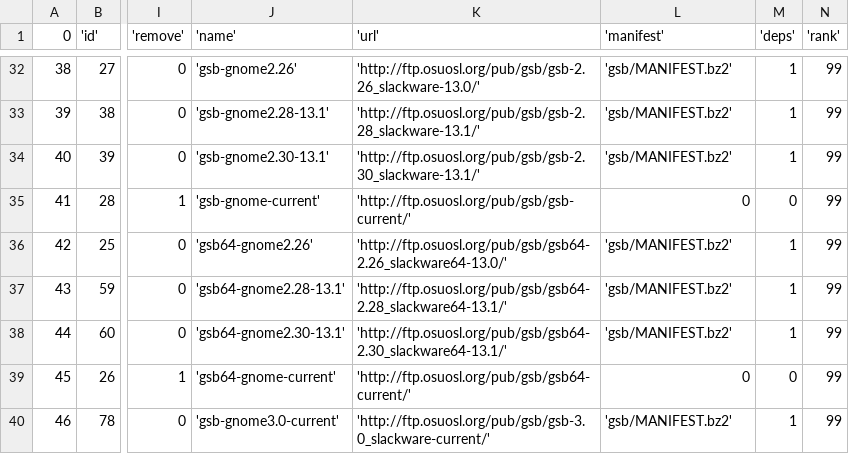
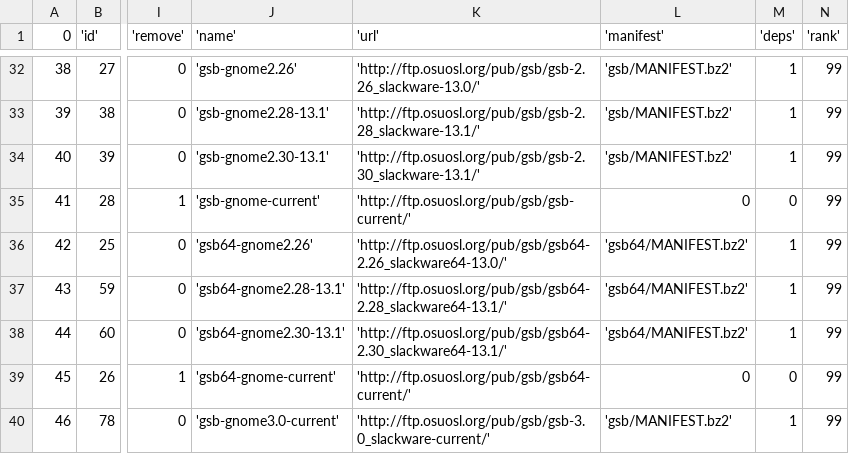
Before and after one commit to mrossini/slakfinder, a CSV file: htdocs/inc/repolist.csv, drawn as a sheet; only a part is shown, gaps mark what is left out; the diff names each change by its address in the sheet, - before the commit and + after, or states it on an @@ line.

Commit message:
corretto repo gsb64

```diff
--- a/htdocs/inc/repolist.csv
+++ b/htdocs/inc/repolist.csv
-L36:L38 ('manifest'): 'gsb/MANIFEST.bz2'
+L36:L38 ('manifest'): 'gsb64/MANIFEST.bz2'
```
